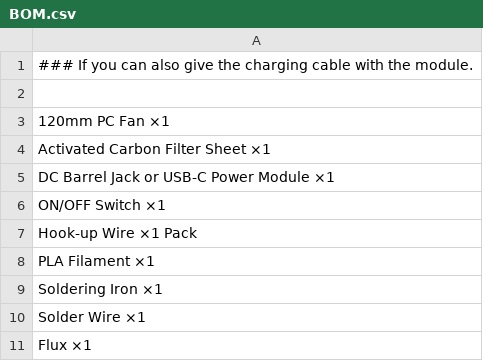
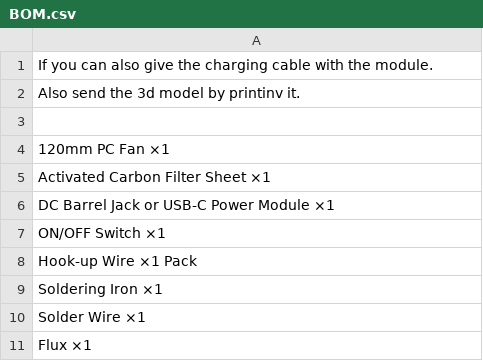
Before and after one commit to Alex-pixel002/Safe-solder, a CSV file: BOM.csv, drawn as a sheet.

Commit message:
Update BOM.csv

```diff
--- a/BOM.csv
+++ b/BOM.csv
@@ -1,2 +1,3 @@
-### If you can also give the charging cable with the module.
+If you can also give the charging cable with the module.
+Also send the 3d model by printinv it.
 
@@ -7,3 +8,2 @@ ON/OFF Switch ×1
 Hook-up Wire ×1 Pack
-PLA Filament ×1
 Soldering Iron ×1
```
